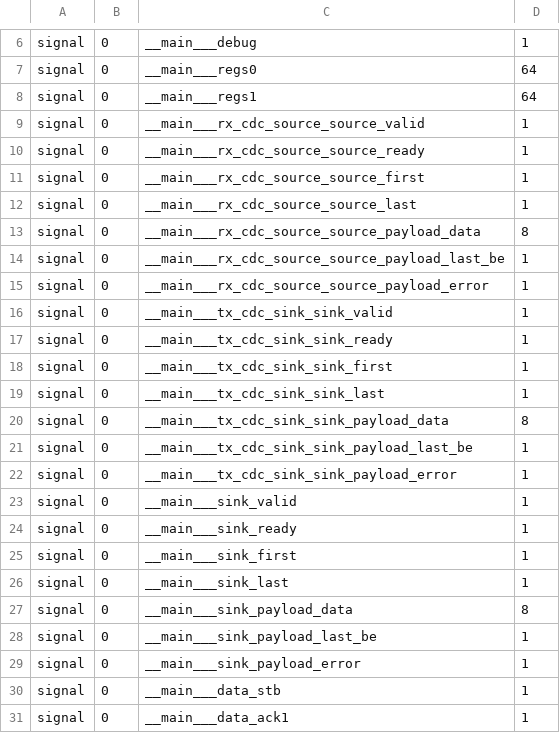
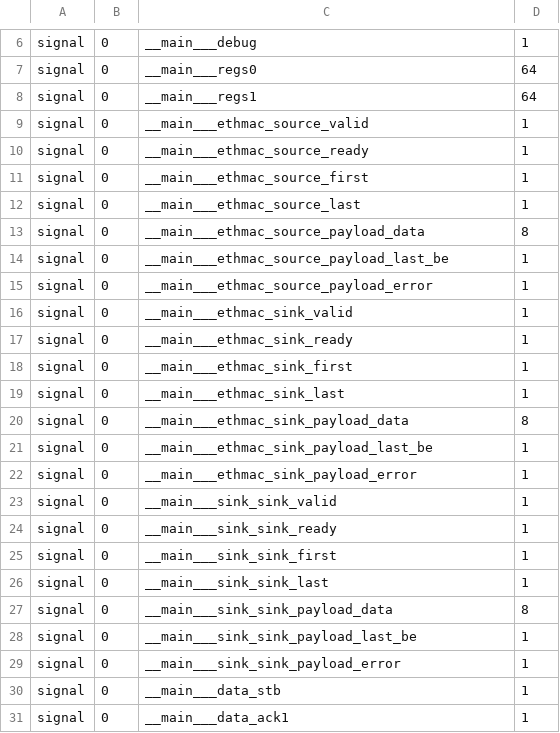
Before and after one commit to rprinz08/hBPF, a CSV file: source/fpga/hw/arty-s7-50-nic/debug/analyzer.csv, drawn as a sheet; only a part is shown, gaps mark what is left out.

```diff
--- a/source/fpga/hw/arty-s7-50-nic/debug/analyzer.csv
+++ b/source/fpga/hw/arty-s7-50-nic/debug/analyzer.csv
@@ -8,23 +8,23 @@ signal,0,__main___regs0,64
 signal,0,__main___regs1,64
-signal,0,__main___rx_cdc_source_source_valid,1
-signal,0,__main___rx_cdc_source_source_ready,1
-signal,0,__main___rx_cdc_source_source_first,1
-signal,0,__main___rx_cdc_source_source_last,1
-signal,0,__main___rx_cdc_source_source_payload_data,8
-signal,0,__main___rx_cdc_source_source_payload_last_be,1
-signal,0,__main___rx_cdc_source_source_payload_error,1
-signal,0,__main___tx_cdc_sink_sink_valid,1
-signal,0,__main___tx_cdc_sink_sink_ready,1
-signal,0,__main___tx_cdc_sink_sink_first,1
-signal,0,__main___tx_cdc_sink_sink_last,1
-signal,0,__main___tx_cdc_sink_sink_payload_data,8
-signal,0,__main___tx_cdc_sink_sink_payload_last_be,1
-signal,0,__main___tx_cdc_sink_sink_payload_error,1
-signal,0,__main___sink_valid,1
-signal,0,__main___sink_ready,1
-signal,0,__main___sink_first,1
-signal,0,__main___sink_last,1
-signal,0,__main___sink_payload_data,8
-signal,0,__main___sink_payload_last_be,1
-signal,0,__main___sink_payload_error,1
+signal,0,__main___ethmac_source_valid,1
+signal,0,__main___ethmac_source_ready,1
+signal,0,__main___ethmac_source_first,1
+signal,0,__main___ethmac_source_last,1
+signal,0,__main___ethmac_source_payload_data,8
+signal,0,__main___ethmac_source_payload_last_be,1
+signal,0,__main___ethmac_source_payload_error,1
+signal,0,__main___ethmac_sink_valid,1
+signal,0,__main___ethmac_sink_ready,1
+signal,0,__main___ethmac_sink_first,1
+signal,0,__main___ethmac_sink_last,1
+signal,0,__main___ethmac_sink_payload_data,8
+signal,0,__main___ethmac_sink_payload_last_be,1
+signal,0,__main___ethmac_sink_payload_error,1
+signal,0,__main___sink_sink_valid,1
+signal,0,__main___sink_sink_ready,1
+signal,0,__main___sink_sink_first,1
+signal,0,__main___sink_sink_last,1
+signal,0,__main___sink_sink_payload_data,8
+signal,0,__main___sink_sink_payload_last_be,1
+signal,0,__main___sink_sink_payload_error,1
 signal,0,__main___data_stb,1
```
Also changed, not shown: source/fpga/hw/arty-s7-50-nic/debug/csr.csv, source/fpga/hw/arty-s7-50/debug/csr.csv, 5 other files.
